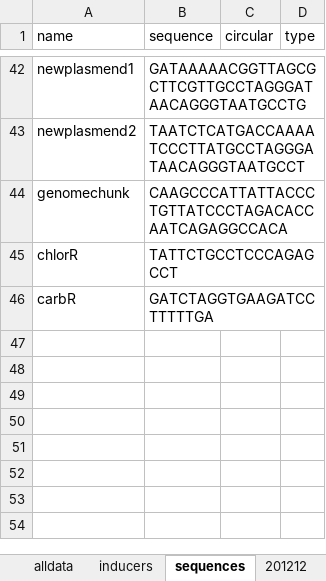
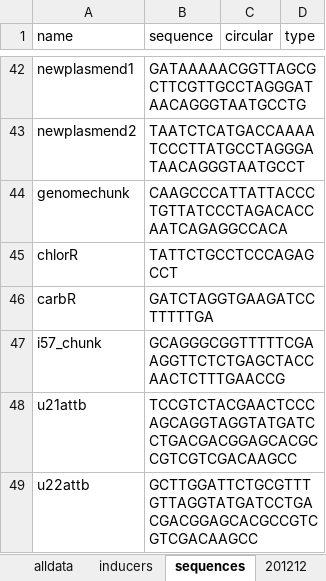
Before and after one commit to dr3y/andreys_np_tools, an Excel workbook: input/datasets.xlsx, sheet sequences, drawn as a sheet; only a part is shown, gaps mark what is left out; values as stored, in another font and other column widths than the file's, no borders; the diff names each change by its address in the sheet, - before the commit and + after, or states it on an @@ line.

Commit message:
alternative postfix sequences for better read finding

```diff
--- a/input/datasets.xlsx (sheet sequences)
+++ b/input/datasets.xlsx (sheet sequences)
+row 47: i57_chunk | GCAGGGCGGTTTTTCGAAGGTTCTCTGAGCTACCAACTCTTTGAACCG
+row 48: u21attb | TCCGTCTACGAACTCCCAGCAGGTAGGTATGATCCTGACGACGGAGCACGCCGTCGTCGACAAGCC
+row 49: u22attb | GCTTGGATTCTGCGTTTGTTAGGTATGATCCTGACGACGGAGCACGCCGTCGTCGACAAGCC
```
Also changed, not shown: sheet alldata, 1 other file.
